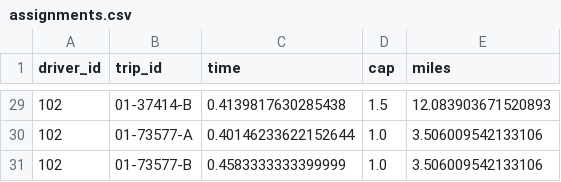
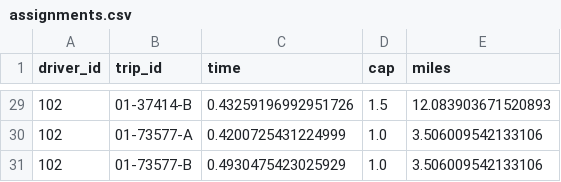
Before and after one commit to ribsthakkar/RiderPickup, a CSV file: assignments.csv, drawn as a sheet; only a part is shown, gaps mark what is left out; the diff covers the shown part only.

```diff
--- a/assignments.csv
+++ b/assignments.csv
@@ -29,3 +29,3 @@ driver_id, trip_id, time, cap, miles
-102,01-37414-B,0.4139817630285438,1.5,12.083903671520893
-102,01-73577-A,0.40146233622152644,1.0,3.506009542133106
-102,01-73577-B,0.4583333333399999,1.0,3.506009542133106
+102,01-37414-B,0.43259196992951726,1.5,12.083903671520893
+102,01-73577-A,0.4200725431224999,1.0,3.506009542133106
+102,01-73577-B,0.4930475423025929,1.0,3.506009542133106
```
Also changed, not shown: 2 added rows, 2 removed rows and 13 edited cells elsewhere in this file.
